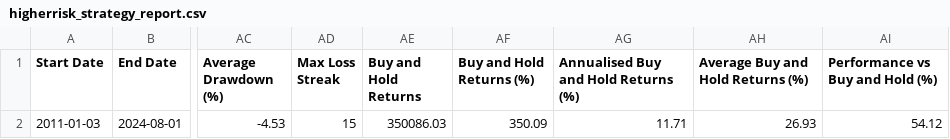
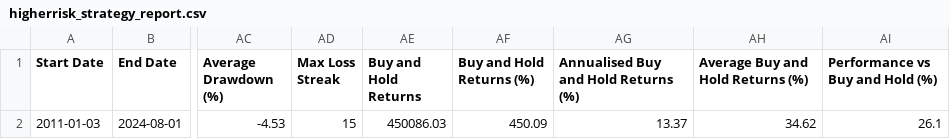
Before and after one commit to jianhaosoh/Fear-and-Greed-Index-Analysis, a CSV file: finalised_results/higherrisk_strategy_report.csv, drawn as a sheet; only a part is shown, gaps mark what is left out; the diff names each change by its address in the sheet, - before the commit and + after, or states it on an @@ line.

```diff
--- a/finalised_results/higherrisk_strategy_report.csv
+++ b/finalised_results/higherrisk_strategy_report.csv
-AE2 (Buy and Hold Returns): 350086.03
+AE2 (Buy and Hold Returns): 450086.03
-AF2 (Buy and Hold Returns (%)): 350.09
+AF2 (Buy and Hold Returns (%)): 450.09
-AG2: 11.71
+AG2: 13.37
-AH2 (Average Buy and Hold Returns (%)): 26.93
+AH2 (Average Buy and Hold Returns (%)): 34.62
-AI2 (Performance vs Buy and Hold (%)): 54.12
+AI2 (Performance vs Buy and Hold (%)): 26.1
```
Also changed, not shown: finalised_results/higherrisk_strategy_transactions_record.csv, finalised_results/lowerrisk_strategy_report.csv, 8 other files.
